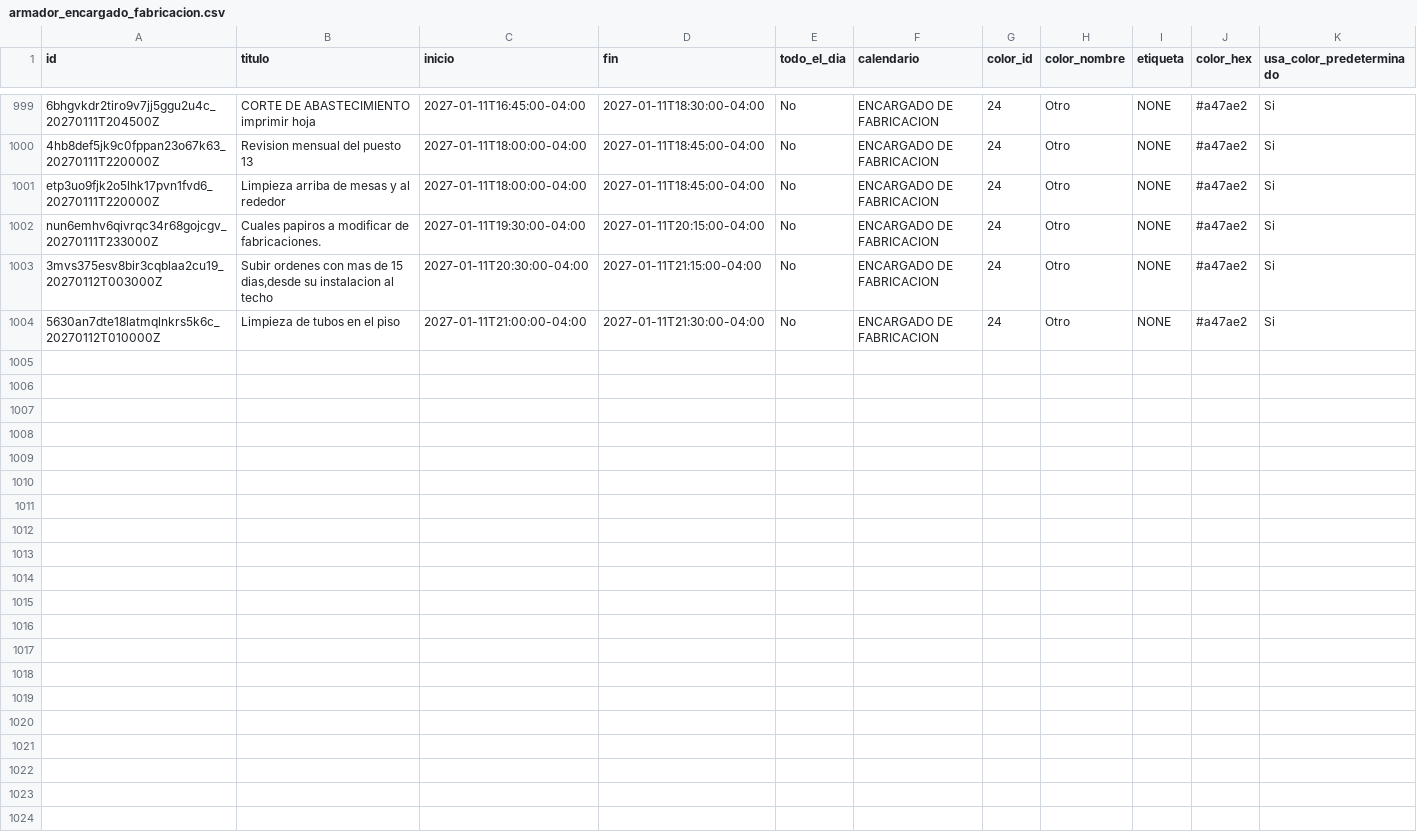
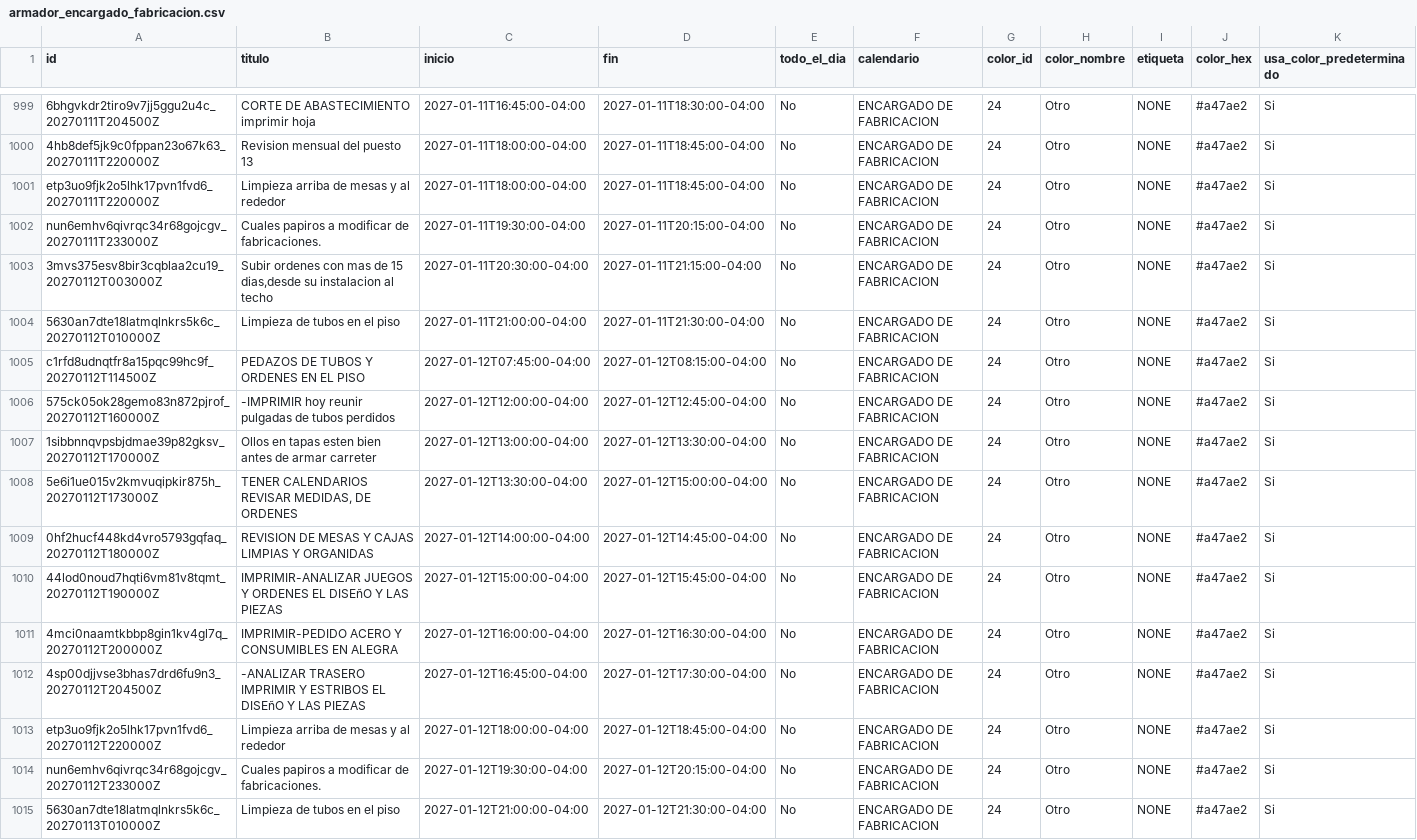
Before and after one commit to Osiris-14/rubio-defensa-ticket, a CSV file: public/data/calendario_armadores/armador_encargado_fabricacion.csv, drawn as a sheet; only a part is shown, gaps mark what is left out; rows hold the shown columns only; the diff names each change by its address in the sheet, - before the commit and + after, or states it on an @@ line.

```diff
--- a/public/data/calendario_armadores/armador_encargado_fabricacion.csv
+++ b/public/data/calendario_armadores/armador_encargado_fabricacion.csv
+row 1005: c1rfd8udnqtfr8a15pqc99hc9f_20270112T114500Z | PEDAZOS DE TUBOS Y ORDENES EN EL PISO | 2027-01-12T07:45:00-04:00 | 2027-01-12T08:15:00-04:00 | No | ENCARGADO DE FABRICACION | 24 | Otro | NONE | #a47ae2 | Si
+row 1006: 575ck05ok28gemo83n872pjrof_20270112T160000Z | -IMPRIMIR hoy reunir pulgadas de tubos perdidos | 2027-01-12T12:00:00-04:00 | 2027-01-12T12:45:00-04:00 | No | ENCARGADO DE FABRICACION | 24 | Otro | NONE | #a47ae2 | Si
+row 1007: 1sibbnnqvpsbjdmae39p82gksv_20270112T170000Z | Ollos en tapas esten bien antes de armar carreter | 2027-01-12T13:00:00-04:00 | 2027-01-12T13:30:00-04:00 | No | ENCARGADO DE FABRICACION | 24 | Otro | NONE | #a47ae2 | Si
+row 1008: 5e6i1ue015v2kmvuqipkir875h_20270112T173000Z | TENER CALENDARIOS REVISAR MEDIDAS, DE ORDENES | 2027-01-12T13:30:00-04:00 | 2027-01-12T15:00:00-04:00 | No | ENCARGADO DE FABRICACION | 24 | Otro | NONE | #a47ae2 | Si
+row 1009: 0hf2hucf448kd4vro5793gqfaq_20270112T180000Z | REVISION DE MESAS Y CAJAS LIMPIAS Y ORGANIDAS | 2027-01-12T14:00:00-04:00 | 2027-01-12T14:45:00-04:00 | No | ENCARGADO DE FABRICACION | 24 | Otro | NONE | #a47ae2 | Si
+row 1010: 44lod0noud7hqti6vm81v8tqmt_20270112T190000Z | IMPRIMIR-ANALIZAR JUEGOS Y ORDENES EL DISEñO Y LAS PIEZAS | 2027-01-12T15:00:00-04:00 | 2027-01-12T15:45:00-04:00 | No | ENCARGADO DE FABRICACION | 24 | Otro | NONE | #a47ae2 | Si
+row 1011: 4mci0naamtkbbp8gin1kv4gl7q_20270112T200000Z | IMPRIMIR-PEDIDO ACERO Y CONSUMIBLES EN ALEGRA | 2027-01-12T16:00:00-04:00 | 2027-01-12T16:30:00-04:00 | No | ENCARGADO DE FABRICACION | 24 | Otro | NONE | #a47ae2 | Si
+row 1012: 4sp00djjvse3bhas7drd6fu9n3_20270112T204500Z | -ANALIZAR TRASERO IMPRIMIR Y ESTRIBOS EL DISEñO Y LAS PIEZAS | 2027-01-12T16:45:00-04:00 | 2027-01-12T17:30:00-04:00 | No | ENCARGADO DE FABRICACION | 24 | Otro | NONE | #a47ae2 | Si
+row 1013: etp3uo9fjk2o5lhk17pvn1fvd6_20270112T220000Z | Limpieza arriba de mesas y al rededor | 2027-01-12T18:00:00-04:00 | 2027-01-12T18:45:00-04:00 | No | ENCARGADO DE FABRICACION | 24 | Otro | NONE | #a47ae2 | Si
+row 1014: nun6emhv6qivrqc34r68gojcgv_20270112T233000Z | Cuales papiros a modificar de fabricaciones. | 2027-01-12T19:30:00-04:00 | 2027-01-12T20:15:00-04:00 | No | ENCARGADO DE FABRICACION | 24 | Otro | NONE | #a47ae2 | Si
+row 1015: 5630an7dte18latmqlnkrs5k6c_20270113T010000Z | Limpieza de tubos en el piso | 2027-01-12T21:00:00-04:00 | 2027-01-12T21:30:00-04:00 | No | ENCARGADO DE FABRICACION | 24 | Otro | NONE | #a47ae2 | Si
```
Also changed, not shown: public/data/calendario_armadores/armador_puesto2.csv.
